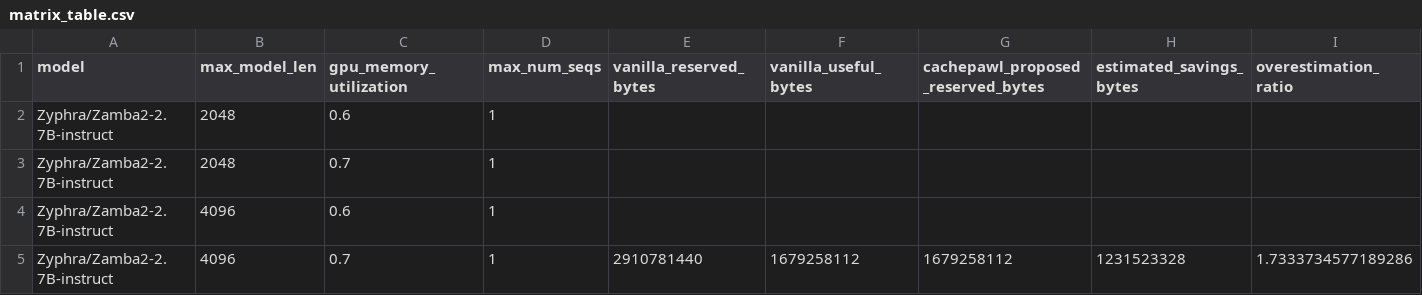
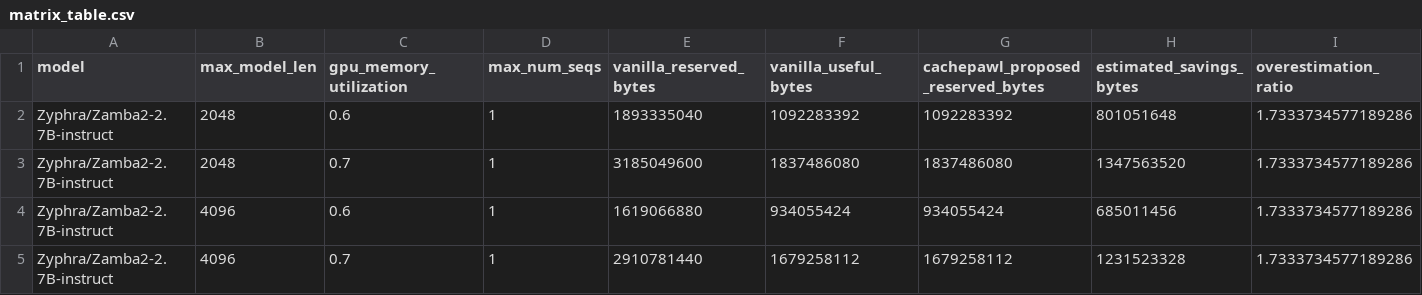
Before and after one commit to codepawl/cachepawl, a CSV file: research/avmp/v2/evaluation/matrix_table.csv, drawn as a sheet; only a part is shown; removed rows and columns are numbered as before the commit, all else as after; rows hold the shown columns only; the diff names each change by its address in the sheet, - before the commit and + after, or states it on an @@ line.

Commit message:
bench: run vLLM Path C advisory matrix cells

```diff
--- a/research/avmp/v2/evaluation/matrix_table.csv
+++ b/research/avmp/v2/evaluation/matrix_table.csv
-row 2: Zyphra/Zamba2-2.7B-instruct | 2048 | 0.6 | 1
-row 3: Zyphra/Zamba2-2.7B-instruct | 2048 | 0.7 | 1
-row 4: Zyphra/Zamba2-2.7B-instruct | 4096 | 0.6 | 1
+row 2: Zyphra/Zamba2-2.7B-instruct | 2048 | 0.6 | 1 | 1893335040 | 1092283392 | 1092283392 | 801051648 | 1.7333734577189286
+row 3: Zyphra/Zamba2-2.7B-instruct | 2048 | 0.7 | 1 | 3185049600 | 1837486080 | 1837486080 | 1347563520 | 1.7333734577189286
+row 4: Zyphra/Zamba2-2.7B-instruct | 4096 | 0.6 | 1 | 1619066880 | 934055424 | 934055424 | 685011456 | 1.7333734577189286
```
Also changed, not shown: 35 other files.
